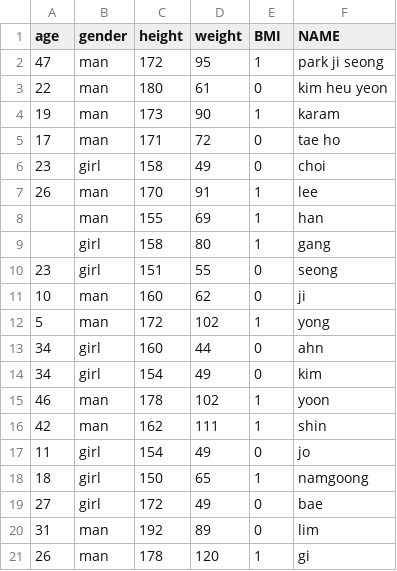
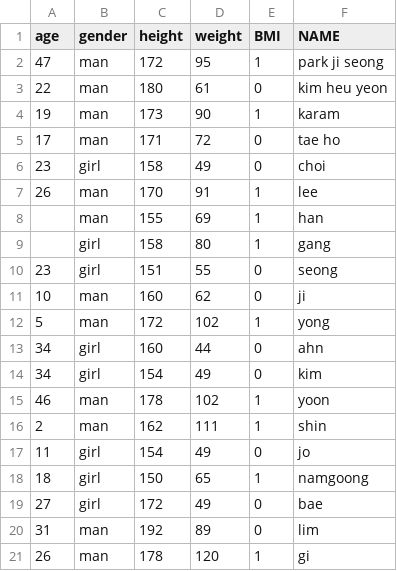
Before and after one commit to hyoshincopy/keras, a CSV file: number.csv, drawn as a sheet.

```diff
--- a/number.csv
+++ b/number.csv
@@ -15,3 +15,3 @@ age,gender,height,weight,BMI,NAME
 46,man,178,102,1,yoon
-42,man,162,111,1,shin
+2,man,162,111,1,shin
 11,girl,154,49,0,jo
```
Also changed, not shown: 1 other file.
